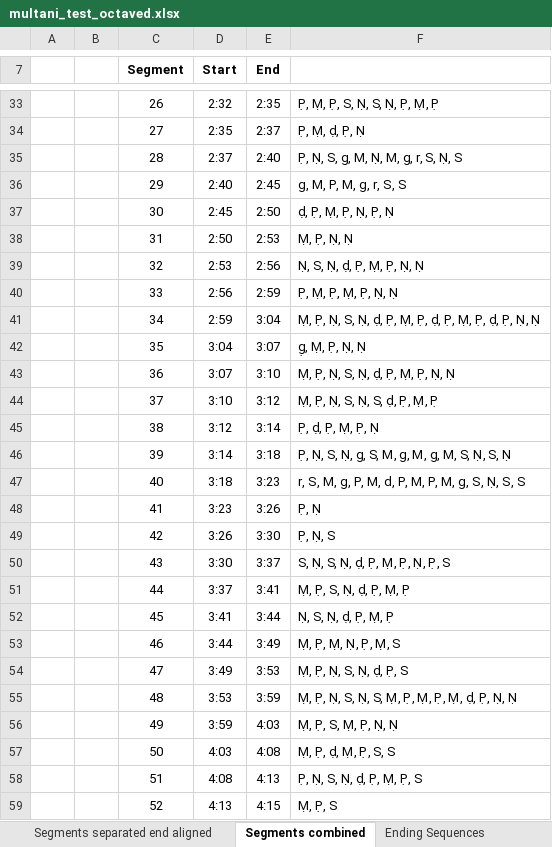
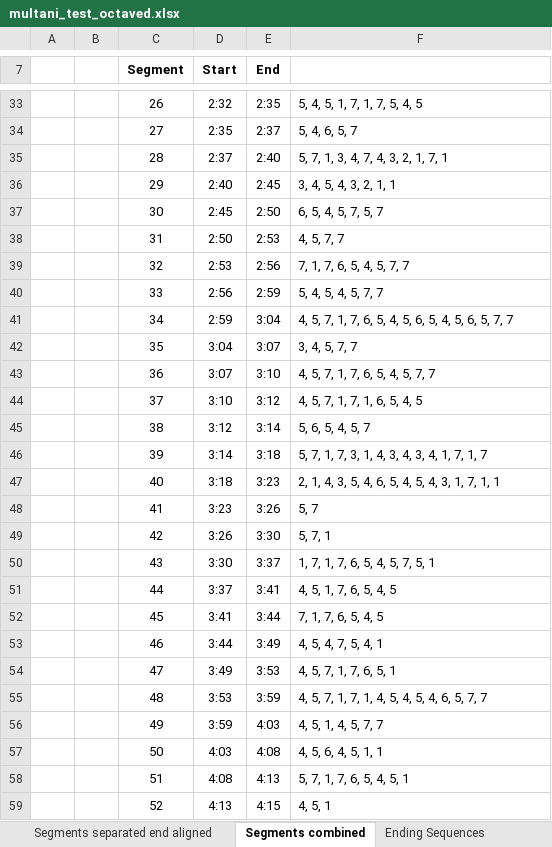
Before and after one commit to UCSC-IDTAP/IDTAP, an Excel workbook: extracts/excel/multani_test_octaved.xlsx, sheet Segments combined, drawn as a sheet; only a part is shown, gaps mark what is left out; values as stored, in another font and other column widths than the file's, no borders; the diff covers the shown part only; the diff names each change by its address in the sheet, - before the commit and + after, or states it on an @@ line.

```diff
--- a/extracts/excel/multani_test_octaved.xlsx (sheet Segments combined)
+++ b/extracts/excel/multani_test_octaved.xlsx (sheet Segments combined)
-F33: P̣, Ṃ, P̣, S, Ṇ, S, Ṇ, P̣, Ṃ, P̣
+F33: 5, 4, 5, 1, 7, 1, 7, 5, 4, 5
-F34: P̣, Ṃ, ḍ, P̣, Ṇ
+F34: 5, 4, 6, 5, 7
-F35: P̣, Ṇ, S, g, M, Ṇ, M, g, r, S, Ṇ, S
+F35: 5, 7, 1, 3, 4, 7, 4, 3, 2, 1, 7, 1
-F36: g, M, P, M, g, r, S, S
+F36: 3, 4, 5, 4, 3, 2, 1, 1
-F37: ḍ, P̣, Ṃ, P̣, Ṇ, P̣, Ṇ
+F37: 6, 5, 4, 5, 7, 5, 7
-F38: Ṃ, P̣, Ṇ, Ṇ
+F38: 4, 5, 7, 7
-F39: Ṇ, S, Ṇ, ḍ, P̣, Ṃ, P̣, Ṇ, Ṇ
+F39: 7, 1, 7, 6, 5, 4, 5, 7, 7
-F40: P̣, Ṃ, P̣, Ṃ, P̣, Ṇ, Ṇ
+F40: 5, 4, 5, 4, 5, 7, 7
-F41: Ṃ, P̣, Ṇ, S, Ṇ, ḍ, P̣, Ṃ, P̣, ḍ, P̣, Ṃ, P̣, ḍ, P̣, Ṇ, Ṇ
+F41: 4, 5, 7, 1, 7, 6, 5, 4, 5, 6, 5, 4, 5, 6, 5, 7, 7
-F42: g̣, Ṃ, P̣, Ṇ, Ṇ
+F42: 3, 4, 5, 7, 7
-F43: Ṃ, P̣, Ṇ, S, Ṇ, ḍ, P̣, Ṃ, P̣, Ṇ, Ṇ
+F43: 4, 5, 7, 1, 7, 6, 5, 4, 5, 7, 7
-F44: Ṃ, P̣, Ṇ, S, Ṇ, S, ḍ, P̣, Ṃ, P̣
+F44: 4, 5, 7, 1, 7, 1, 6, 5, 4, 5
-F45: P̣, ḍ, P̣, Ṃ, P̣, Ṇ
+F45: 5, 6, 5, 4, 5, 7
-F46: P̣, Ṇ, S, Ṇ, g, S, M, g, M, g, M, S, Ṇ, S, Ṇ
+F46: 5, 7, 1, 7, 3, 1, 4, 3, 4, 3, 4, 1, 7, 1, 7
-F47: r, S, M, g, P, M, d, P, M, P, M, g, S, Ṇ, S, S
+F47: 2, 1, 4, 3, 5, 4, 6, 5, 4, 5, 4, 3, 1, 7, 1, 1
-F48: P̣, Ṇ
+F48: 5, 7
-F49: P̣, Ṇ, S
+F49: 5, 7, 1
-F50: S, Ṇ, S, Ṇ, ḍ, P̣, Ṃ, P̣, Ṇ, P̣, S
+F50: 1, 7, 1, 7, 6, 5, 4, 5, 7, 5, 1
-F51: Ṃ, P̣, S, Ṇ, ḍ, P̣, Ṃ, P̣
+F51: 4, 5, 1, 7, 6, 5, 4, 5
-F52: Ṇ, S, Ṇ, ḍ, P̣, Ṃ, P̣
+F52: 7, 1, 7, 6, 5, 4, 5
-F53: Ṃ, P̣, Ṃ, Ṇ, P̣, Ṃ, S
+F53: 4, 5, 4, 7, 5, 4, 1
-F54: Ṃ, P̣, Ṇ, S, Ṇ, ḍ, P̣, S
+F54: 4, 5, 7, 1, 7, 6, 5, 1
-F55: Ṃ, P̣, Ṇ, S, Ṇ, S, Ṃ, P̣, Ṃ, P̣, Ṃ, ḍ, P̣, Ṇ, Ṇ
+F55: 4, 5, 7, 1, 7, 1, 4, 5, 4, 5, 4, 6, 5, 7, 7
-F56: Ṃ, P̣, S, Ṃ, P̣, Ṇ, Ṇ
+F56: 4, 5, 1, 4, 5, 7, 7
-F57: Ṃ, P̣, ḍ, Ṃ, P̣, S, S
+F57: 4, 5, 6, 4, 5, 1, 1
-F58: P̣, Ṇ, S, Ṇ, ḍ, P̣, Ṃ, P̣, S
+F58: 5, 7, 1, 7, 6, 5, 4, 5, 1
-F59: Ṃ, P̣, S
+F59: 4, 5, 1
```
Also changed, not shown: 168 edited cells elsewhere in this sheet, sheet Segmented Ending Sequences with, sheet Ending Sequences, sheet Segmented Ending Sequences, sheet Segments separated, sheet Segments separated end aligned, other sheet tabs, 8 other files.
